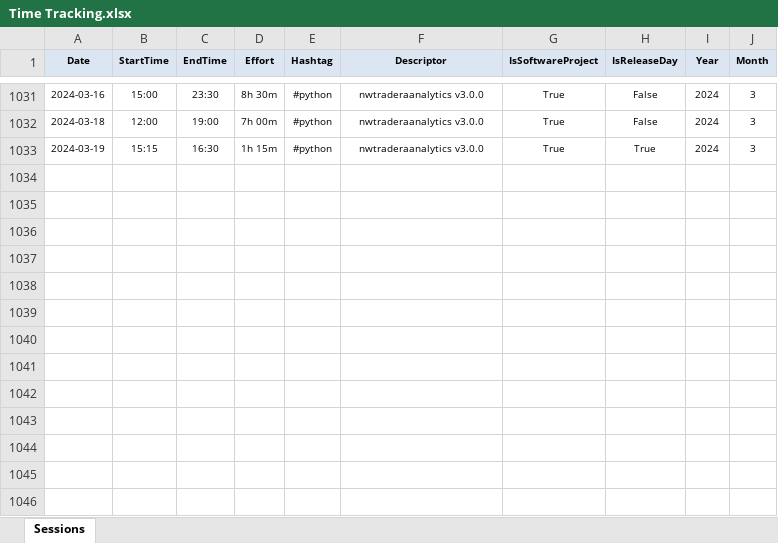
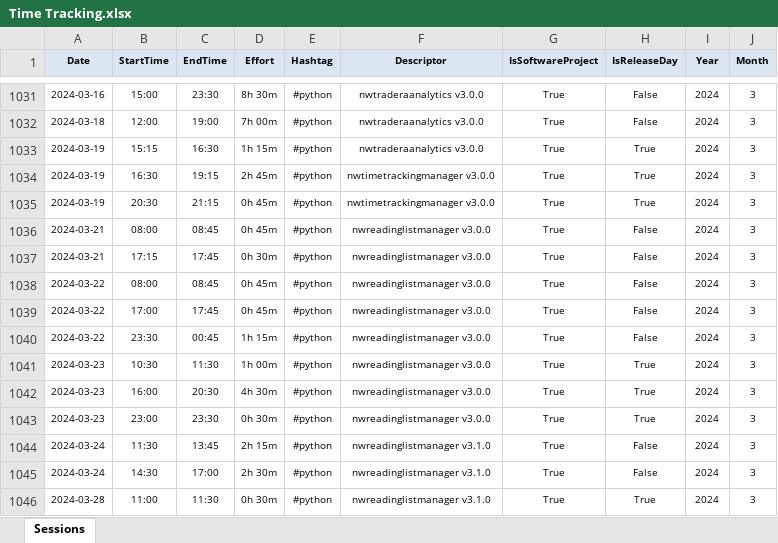
Before and after one commit to numbworks/nwtimetracking, an Excel workbook: data/Time Tracking.xlsx, sheet Sessions, drawn as a sheet; only a part is shown, gaps mark what is left out; values as stored, in another font and other column widths than the file's, no borders; the diff names each change by its address in the sheet, - before the commit and + after, or states it on an @@ line.

Commit message:
#24 Time Tracking*: updated to 2024-03-28.

```diff
--- a/data/Time Tracking.xlsx (sheet Sessions)
+++ b/data/Time Tracking.xlsx (sheet Sessions)
+row 1034: 2024-03-19 | 16:30 | 19:15 | 2h 45m | #python | nwtimetrackingmanager v3.0.0 | True | True | 2024 | 3
+row 1035: 2024-03-19 | 20:30 | 21:15 | 0h 45m | #python | nwtimetrackingmanager v3.0.0 | True | True | 2024 | 3
+row 1036: 2024-03-21 | 08:00 | 08:45 | 0h 45m | #python | nwreadinglistmanager v3.0.0 | True | False | 2024 | 3
+row 1037: 2024-03-21 | 17:15 | 17:45 | 0h 30m | #python | nwreadinglistmanager v3.0.0 | True | False | 2024 | 3
+row 1038: 2024-03-22 | 08:00 | 08:45 | 0h 45m | #python | nwreadinglistmanager v3.0.0 | True | False | 2024 | 3
+row 1039: 2024-03-22 | 17:00 | 17:45 | 0h 45m | #python | nwreadinglistmanager v3.0.0 | True | False | 2024 | 3
+row 1040: 2024-03-22 | 23:30 | 00:45 | 1h 15m | #python | nwreadinglistmanager v3.0.0 | True | False | 2024 | 3
+row 1041: 2024-03-23 | 10:30 | 11:30 | 1h 00m | #python | nwreadinglistmanager v3.0.0 | True | True | 2024 | 3
+row 1042: 2024-03-23 | 16:00 | 20:30 | 4h 30m | #python | nwreadinglistmanager v3.0.0 | True | True | 2024 | 3
+row 1043: 2024-03-23 | 23:00 | 23:30 | 0h 30m | #python | nwreadinglistmanager v3.0.0 | True | True | 2024 | 3
+row 1044: 2024-03-24 | 11:30 | 13:45 | 2h 15m | #python | nwreadinglistmanager v3.1.0 | True | False | 2024 | 3
+row 1045: 2024-03-24 | 14:30 | 17:00 | 2h 30m | #python | nwreadinglistmanager v3.1.0 | True | False | 2024 | 3
+row 1046: 2024-03-28 | 11:00 | 11:30 | 0h 30m | #python | nwreadinglistmanager v3.1.0 | True | True | 2024 | 3
```
Also changed, not shown: 1 other file.
